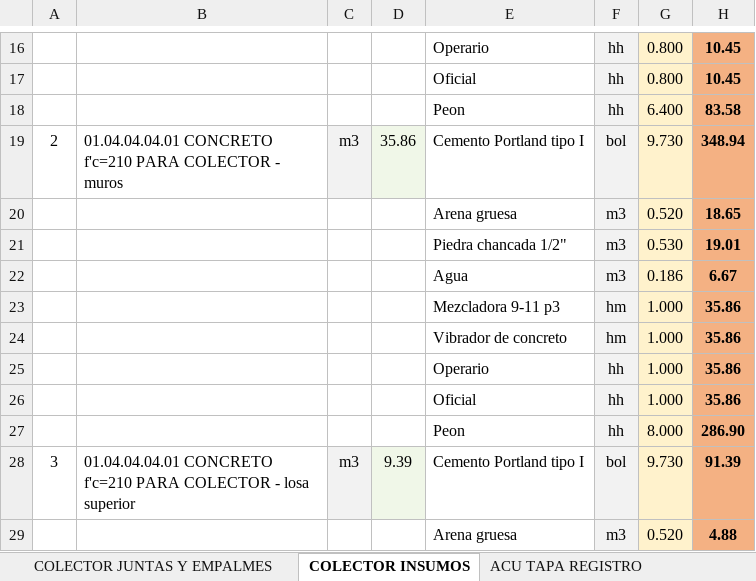
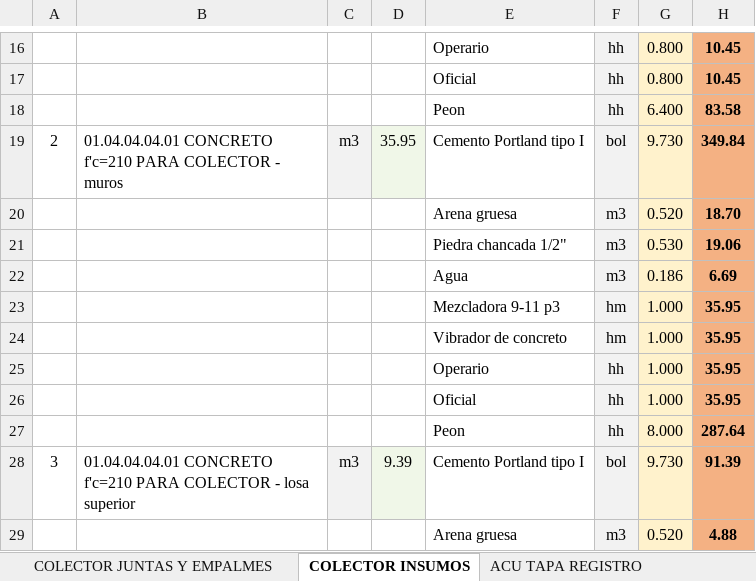
Before and after one commit to josedelcarmenpizarrosuarez10-debug/holaaa, an Excel workbook: entregables/METRADO_DRENAJE_MUJERES_VIOLENTADAS.xlsx, sheet COLECTOR INSUMOS, drawn as a sheet; only a part is shown, gaps mark what is left out; values as stored, in another font and other column widths than the file's, no borders; the diff names each change by its address in the sheet, - before the commit and + after, or states it on an @@ line.

```diff
--- a/entregables/METRADO_DRENAJE_MUJERES_VIOLENTADAS.xlsx (sheet COLECTOR INSUMOS)
+++ b/entregables/METRADO_DRENAJE_MUJERES_VIOLENTADAS.xlsx (sheet COLECTOR INSUMOS)
-D19: 35.86
+D19: 35.95
-H19: 348.94
+H19: 349.84
-H20: 18.65
+H20: 18.70
-H21: 19.01
+H21: 19.06
-H22: 6.67
+H22: 6.69
-H23:H26: 35.86
+H23:H26: 35.95
-H27: 286.90
+H27: 287.64
```
Also changed, not shown: sheet COLECTOR CONCRETO, sheet PLANILLA GENERAL DE METRADOS, sheet RESUMEN, insumos/metrados_vigentes/METRADO_DRENAJE_MUJERES_VIOLENTADAS.xlsx, 7 other files.
